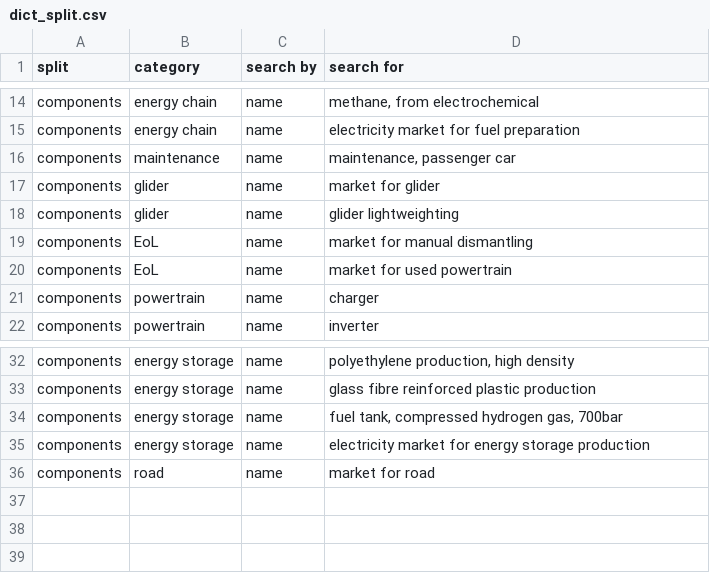
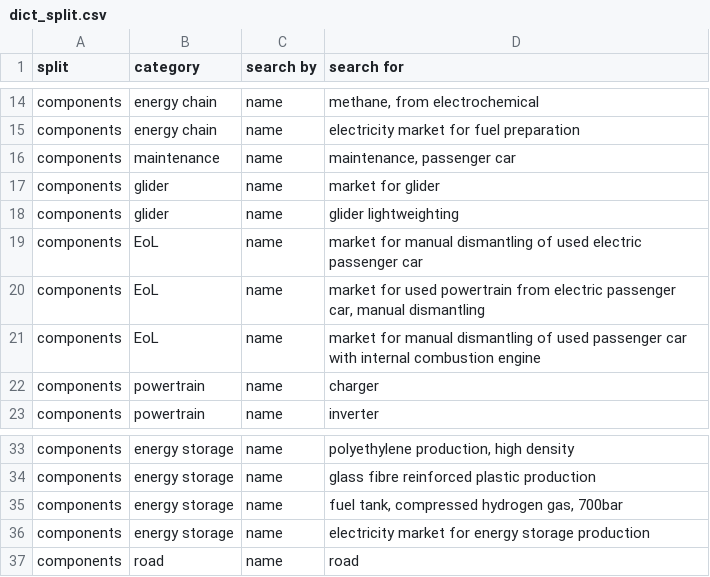
Before and after one commit to romainsacchi/carculator, a CSV file: carculator/data/dict_split.csv, drawn as a sheet; only a part is shown, gaps mark what is left out.

```diff
--- a/carculator/data/dict_split.csv
+++ b/carculator/data/dict_split.csv
@@ -18,4 +18,5 @@ components;glider;name;market for glider
 components;glider;name;glider lightweighting
-components;EoL;name;market for manual dismantling
-components;EoL;name;market for used powertrain
+components;EoL;name;market for manual dismantling of used electric passenger car
+components;EoL;name;market for used powertrain from electric passenger car, manual dismantling
+components;EoL;name;market for manual dismantling of used passenger car with internal combustion engine
 components;powertrain;name;charger
@@ -35,2 +36,2 @@ components;energy storage;name;fuel tank, compressed hydrogen gas, 700bar
 components;energy storage;name;electricity market for energy storage production
-components;road;name;market for road
+components;road;name;road
```
Also changed, not shown: 1 other file.
